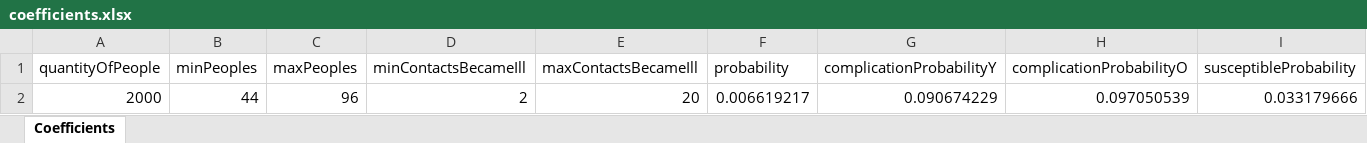
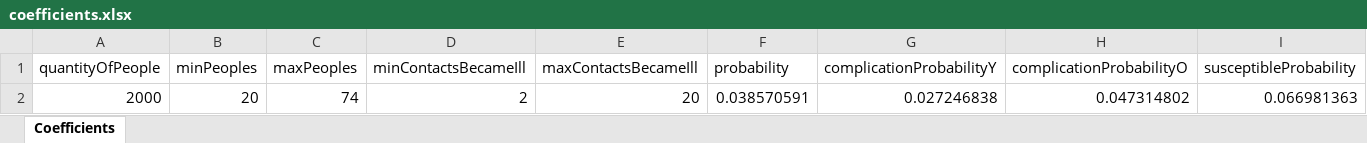
Before and after one commit to Bantom/VirusModel, an Excel workbook: coefficients.xlsx, sheet Coefficients, drawn as a sheet; values as stored, in another font and other column widths than the file's, no borders; the diff names each change by its address in the sheet, - before the commit and + after, or states it on an @@ line.

```diff
--- a/coefficients.xlsx (sheet Coefficients)
+++ b/coefficients.xlsx (sheet Coefficients)
-B2 (minPeoples): 44
+B2 (minPeoples): 20
-C2 (maxPeoples): 96
+C2 (maxPeoples): 74
-F2 (probability): 0.006619217
+F2 (probability): 0.038570591
-G2 (complicationProbabilityY): 0.090674229
+G2 (complicationProbabilityY): 0.027246838
-H2 (complicationProbabilityO): 0.097050539
+H2 (complicationProbabilityO): 0.047314802
-I2 (susceptibleProbability): 0.033179666
+I2 (susceptibleProbability): 0.066981363
```
Also changed, not shown: 4 other files.
